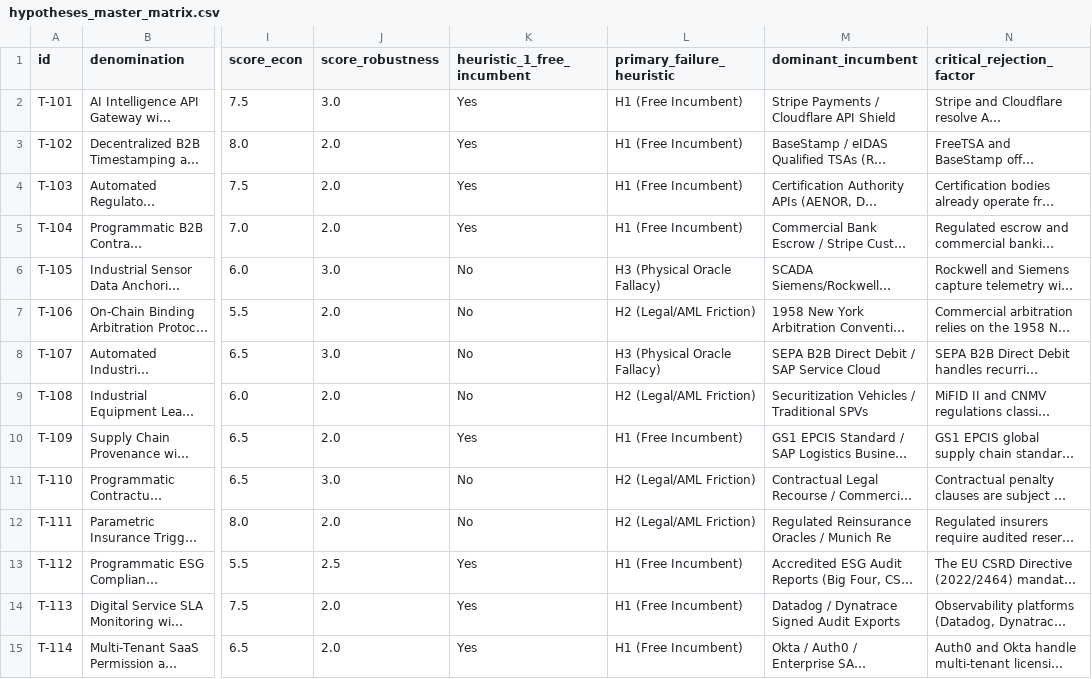
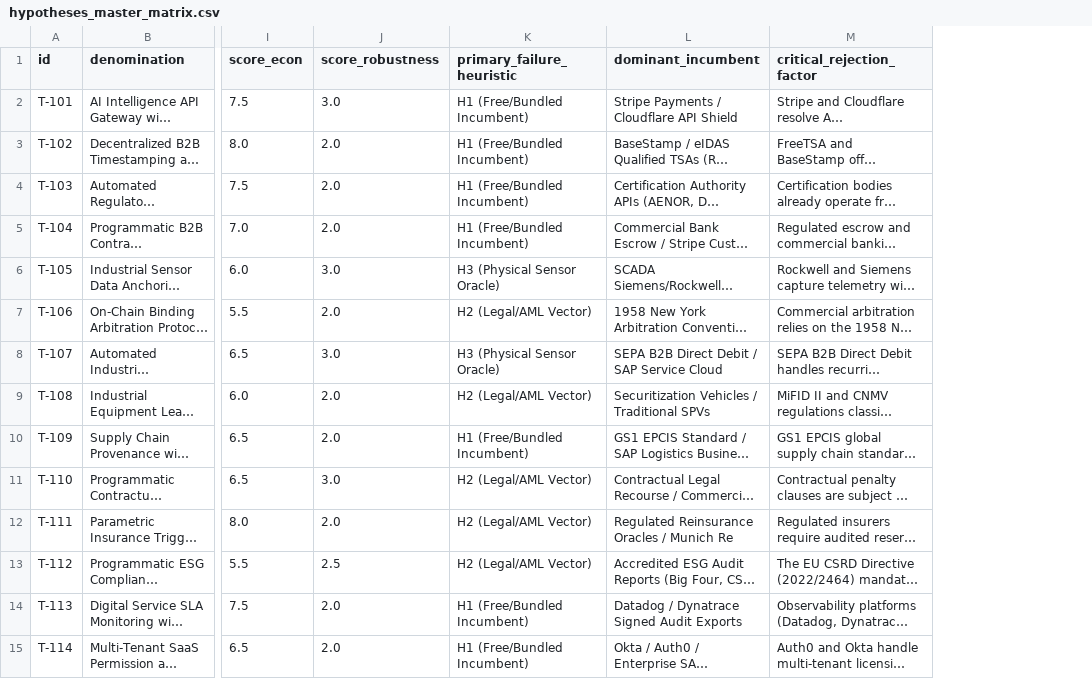
Before and after one commit to jlcostumero/b2b-smart-contracts-feasibility, a CSV file: data/hypotheses_master_matrix.csv, drawn as a sheet; only a part is shown, gaps mark what is left out; long unchanged cells end in …; removed rows and columns are numbered as before the commit, all else as after; the diff covers the shown part only; the diff names each change by its address in the sheet, - before the commit and + after, or states it on an @@ line.

Commit message:
release: v1.3 categorical failure heuristics, highlighted 18 viable hypotheses, and final peer-review polish

```diff
--- a/data/hypotheses_master_matrix.csv
+++ b/data/hypotheses_master_matrix.csv
-column K (heuristic_1_free_incumbent), rows 2-15: Yes | Yes | Yes | Yes | No | No | No | No | Yes | No | No | Yes | Yes | Yes
-K2:K5 (primary_failure_heuristic): H1 (Free Incumbent)
+K2:K5 (primary_failure_heuristic): H1 (Free/Bundled Incumbent)
-K6 (primary_failure_heuristic): H3 (Physical Oracle Fallacy)
+K6 (primary_failure_heuristic): H3 (Physical Sensor Oracle)
-K7 (primary_failure_heuristic): H2 (Legal/AML Friction)
+K7 (primary_failure_heuristic): H2 (Legal/AML Vector)
-K8 (primary_failure_heuristic): H3 (Physical Oracle Fallacy)
+K8 (primary_failure_heuristic): H3 (Physical Sensor Oracle)
-K9 (primary_failure_heuristic): H2 (Legal/AML Friction)
+K9 (primary_failure_heuristic): H2 (Legal/AML Vector)
-K10 (primary_failure_heuristic): H1 (Free Incumbent)
+K10 (primary_failure_heuristic): H1 (Free/Bundled Incumbent)
-K11:K12 (primary_failure_heuristic): H2 (Legal/AML Friction)
+K11:K12 (primary_failure_heuristic): H2 (Legal/AML Vector)
-K13 (primary_failure_heuristic): H1 (Free Incumbent)
+K13 (primary_failure_heuristic): H2 (Legal/AML Vector)
-K14:K15 (primary_failure_heuristic): H1 (Free Incumbent)
+K14:K15 (primary_failure_heuristic): H1 (Free/Bundled Incumbent)
```
Also changed, not shown: 39 edited cells elsewhere in this file, 10 other files.
